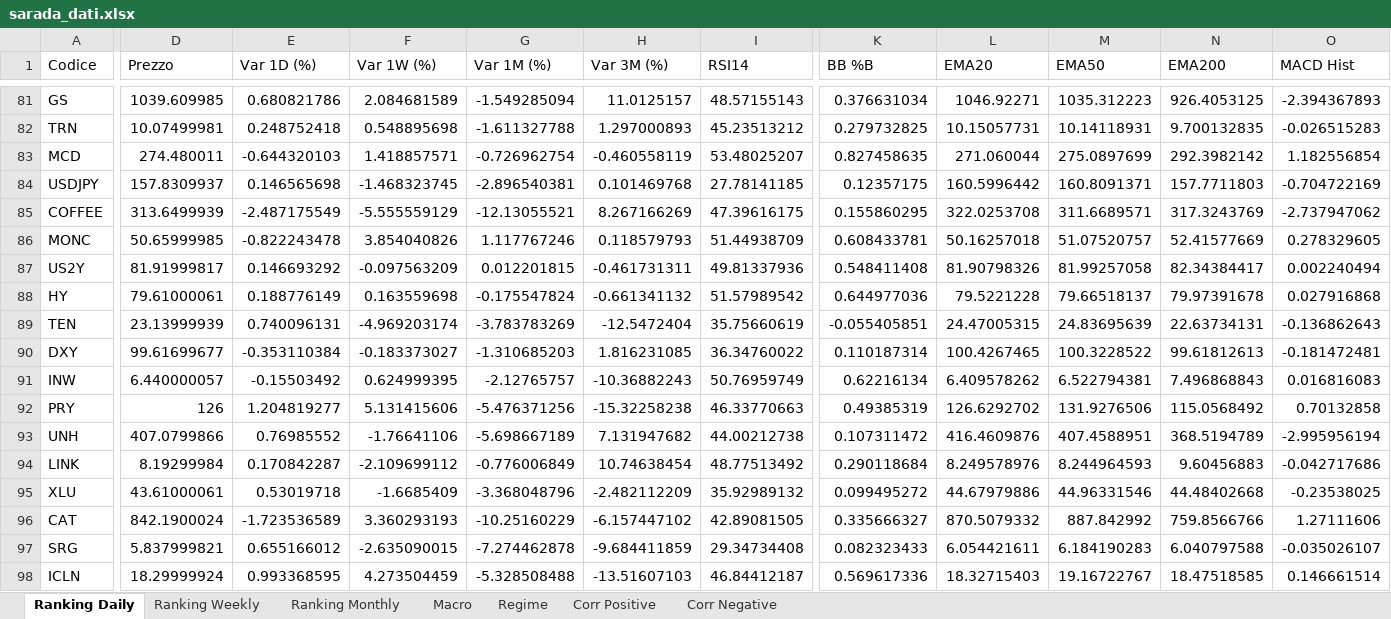
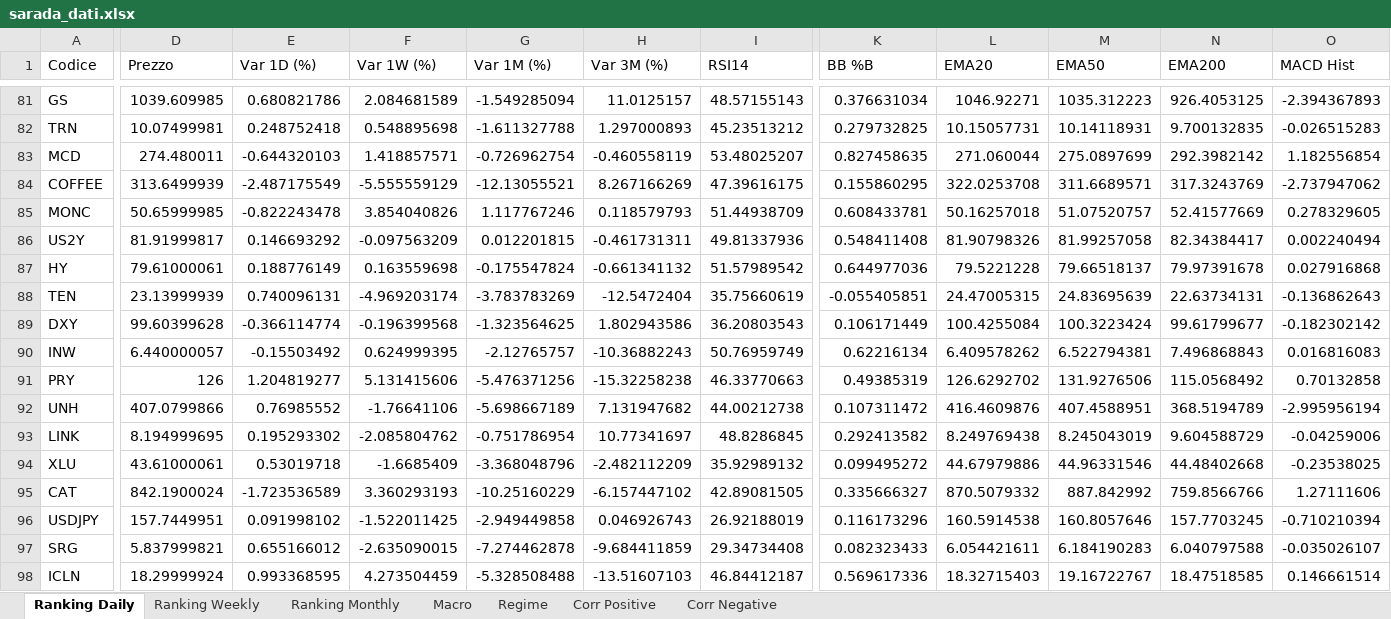
Before and after one commit to giapal96-star/jennifer-trading-dashbord, an Excel workbook: docs/sarada_dati.xlsx, sheet Ranking Daily, drawn as a sheet; only a part is shown, gaps mark what is left out; values as stored, in another font and other column widths than the file's, no borders; removed rows and columns are numbered as before the commit, all else as after; rows hold the shown columns only; the diff covers the shown part only; the diff names each change by its address in the sheet, - before the commit and + after, or states it on an @@ line.

```diff
--- a/docs/sarada_dati.xlsx (sheet Ranking Daily)
+++ b/docs/sarada_dati.xlsx (sheet Ranking Daily)
-row 84: USDJPY | 157.8309937 | 0.146565698 | -1.468323745 | -2.896540381 | 0.101469768 | 27.78141185 | 0.12357175 | 160.5996442 | 160.8091371 | 157.7711803 | -0.704722169
-D89 (Prezzo): 99.61699677
+D89 (Prezzo): 99.60399628
-E89 (Var 1D (%)): -0.353110384
+E89 (Var 1D (%)): -0.366114774
-F89 (Var 1W (%)): -0.183373027
+F89 (Var 1W (%)): -0.196399568
-G89 (Var 1M (%)): -1.310685203
+G89 (Var 1M (%)): -1.323564625
-H89 (Var 3M (%)): 1.816231085
+H89 (Var 3M (%)): 1.802943586
-I89 (RSI14): 36.34760022
+I89 (RSI14): 36.20803543
-K89 (BB %B): 0.110187314
+K89 (BB %B): 0.106171449
-L89 (EMA20): 100.4267465
+L89 (EMA20): 100.4255084
-M89 (EMA50): 100.3228522
+M89 (EMA50): 100.3223424
-N89 (EMA200): 99.61812613
+N89 (EMA200): 99.61799677
-O89 (MACD Hist): -0.181472481
+O89 (MACD Hist): -0.182302142
-D93 (Prezzo): 8.19299984
+D93 (Prezzo): 8.194999695
-E93 (Var 1D (%)): 0.170842287
+E93 (Var 1D (%)): 0.195293302
-F93 (Var 1W (%)): -2.109699112
+F93 (Var 1W (%)): -2.085804762
-G93 (Var 1M (%)): -0.776006849
+G93 (Var 1M (%)): -0.751786954
-H93 (Var 3M (%)): 10.74638454
+H93 (Var 3M (%)): 10.77341697
-I93 (RSI14): 48.77513492
+I93 (RSI14): 48.8286845
-K93 (BB %B): 0.290118684
+K93 (BB %B): 0.292413582
-L93 (EMA20): 8.249578976
+L93 (EMA20): 8.249769438
-M93 (EMA50): 8.244964593
+M93 (EMA50): 8.245043019
-N93 (EMA200): 9.60456883
+N93 (EMA200): 9.604588729
-O93 (MACD Hist): -0.042717686
+O93 (MACD Hist): -0.04259006
+row 96: USDJPY | 157.7449951 | 0.091998102 | -1.522011425 | -2.949449858 | 0.046926743 | 26.92188019 | 0.116173296 | 160.5914538 | 160.8057646 | 157.7703245 | -0.710210394
```
Also changed, not shown: 7 added rows, 7 removed rows and 163 edited cells elsewhere in this sheet, sheet Ranking Weekly, sheet Ranking Monthly, sheet Corr Negative, sheet Corr Positive, sheet Macro, sheet Regime, 2 other files.
